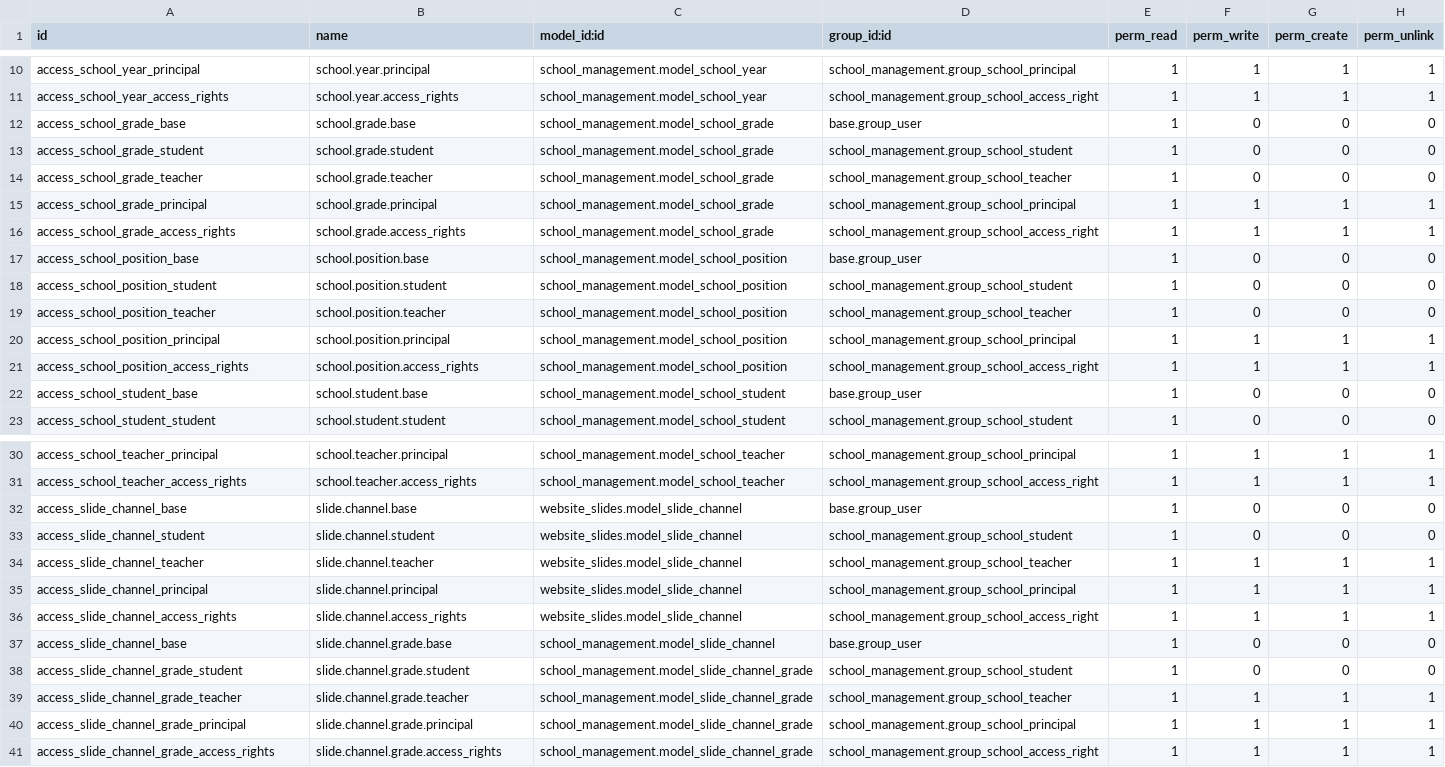
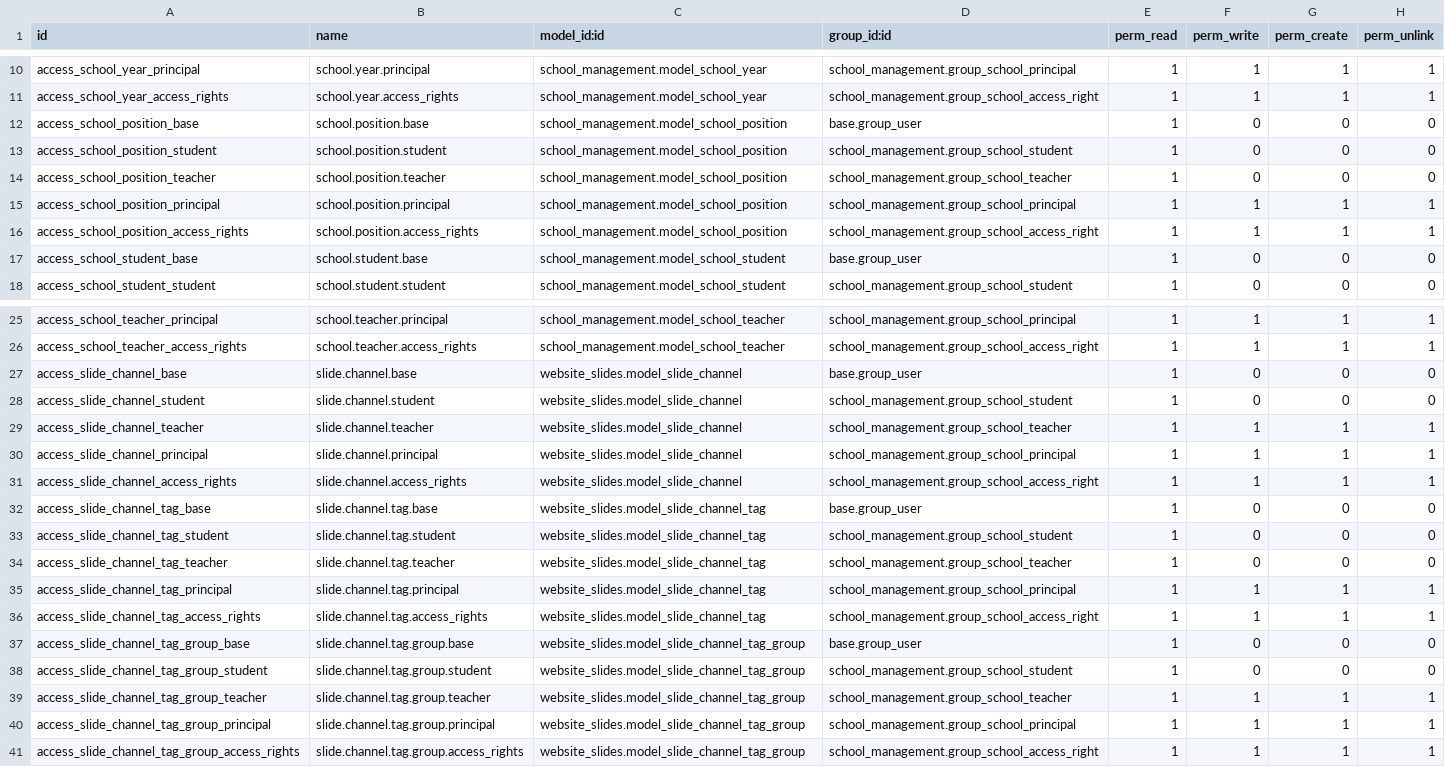
Before and after one commit to soujiro30/ladu, a CSV file: school_management/security/ir.model.access.csv, drawn as a sheet; only a part is shown, gaps mark what is left out.

```diff
--- a/school_management/security/ir.model.access.csv
+++ b/school_management/security/ir.model.access.csv
@@ -11,7 +11,2 @@ access_school_year_principal,school.year.principal,school_management.model_schoo
 access_school_year_access_rights,school.year.access_rights,school_management.model_school_year,school_management.group_school_access_right,1,1,1,1
-access_school_grade_base,school.grade.base,school_management.model_school_grade,base.group_user,1,0,0,0
-access_school_grade_student,school.grade.student,school_management.model_school_grade,school_management.group_school_student,1,0,0,0
-access_school_grade_teacher,school.grade.teacher,school_management.model_school_grade,school_management.group_school_teacher,1,0,0,0
-access_school_grade_principal,school.grade.principal,school_management.model_school_grade,school_management.group_school_principal,1,1,1,1
-access_school_grade_access_rights,school.grade.access_rights,school_management.model_school_grade,school_management.group_school_access_right,1,1,1,1
 access_school_position_base,school.position.base,school_management.model_school_position,base.group_user,1,0,0,0
@@ -36,6 +31,11 @@ access_slide_channel_principal,slide.channel.principal,website_slides.model_slid
 access_slide_channel_access_rights,slide.channel.access_rights,website_slides.model_slide_channel,school_management.group_school_access_right,1,1,1,1
-access_slide_channel_base,slide.channel.grade.base,school_management.model_slide_channel,base.group_user,1,0,0,0
-access_slide_channel_grade_student,slide.channel.grade.student,school_management.model_slide_channel_grade,school_management.group_school_student,1,0,0,0
-access_slide_channel_grade_teacher,slide.channel.grade.teacher,school_management.model_slide_channel_grade,school_management.group_school_teacher,1,1,1,1
-access_slide_channel_grade_principal,slide.channel.grade.principal,school_management.model_slide_channel_grade,school_management.group_school_principal,1,1,1,1
-access_slide_channel_grade_access_rights,slide.channel.grade.access_rights,school_management.model_slide_channel_grade,school_management.group_school_access_right,1,1,1,1
+access_slide_channel_tag_base,slide.channel.tag.base,website_slides.model_slide_channel_tag,base.group_user,1,0,0,0
+access_slide_channel_tag_student,slide.channel.tag.student,website_slides.model_slide_channel_tag,school_management.group_school_student,1,0,0,0
+access_slide_channel_tag_teacher,slide.channel.tag.teacher,website_slides.model_slide_channel_tag,school_management.group_school_teacher,1,0,0,0
+access_slide_channel_tag_principal,slide.channel.tag.principal,website_slides.model_slide_channel_tag,school_management.group_school_principal,1,1,1,1
+access_slide_channel_tag_access_rights,slide.channel.tag.access_rights,website_slides.model_slide_channel_tag,school_management.group_school_access_right,1,1,1,1
+access_slide_channel_tag_group_base,slide.channel.tag.group.base,website_slides.model_slide_channel_tag_group,base.group_user,1,0,0,0
+access_slide_channel_tag_group_student,slide.channel.tag.group.student,website_slides.model_slide_channel_tag_group,school_management.group_school_student,1,0,0,0
+access_slide_channel_tag_group_teacher,slide.channel.tag.group.teacher,website_slides.model_slide_channel_tag_group,school_management.group_school_teacher,1,1,1,1
+access_slide_channel_tag_group_principal,slide.channel.tag.group.principal,website_slides.model_slide_channel_tag_group,school_management.group_school_principal,1,1,1,1
+access_slide_channel_tag_group_access_rights,slide.channel.tag.group.access_rights,website_slides.model_slide_channel_tag_group,school_management.group_school_access_right,1,1,1,1
```
Also changed, not shown: 37 other files.
